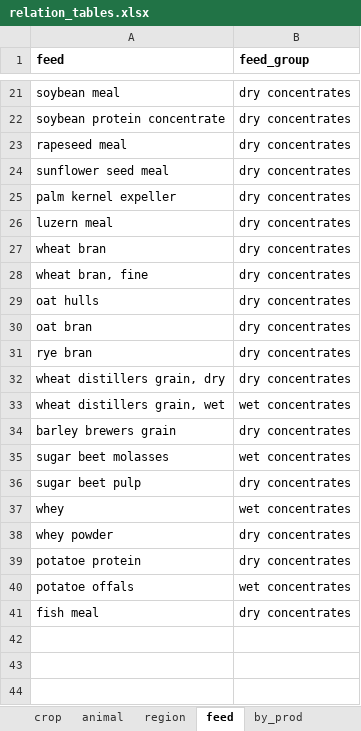
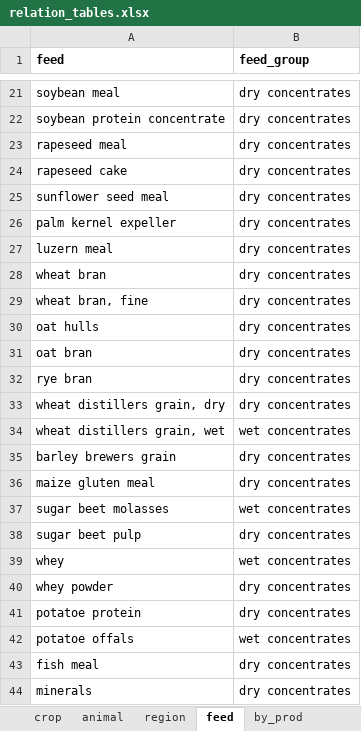
Before and after one commit to SLU-foodsystems/CIBUSmod, an Excel workbook: data/relation_tables.xlsx, sheet feed, drawn as a sheet; only a part is shown, gaps mark what is left out; values as stored, in another font and other column widths than the file's, no borders; the diff names each change by its address in the sheet, - before the commit and + after, or states it on an @@ line.

Commit message:
Added missing feeds and by_prods to relation tables

```diff
--- a/data/relation_tables.xlsx (sheet feed)
+++ b/data/relation_tables.xlsx (sheet feed)
+row 24: rapeseed cake | dry concentrates
+row 36: maize gluten meal | dry concentrates
+row 44: minerals | dry concentrates
```
Also changed, not shown: sheet by_prod.
